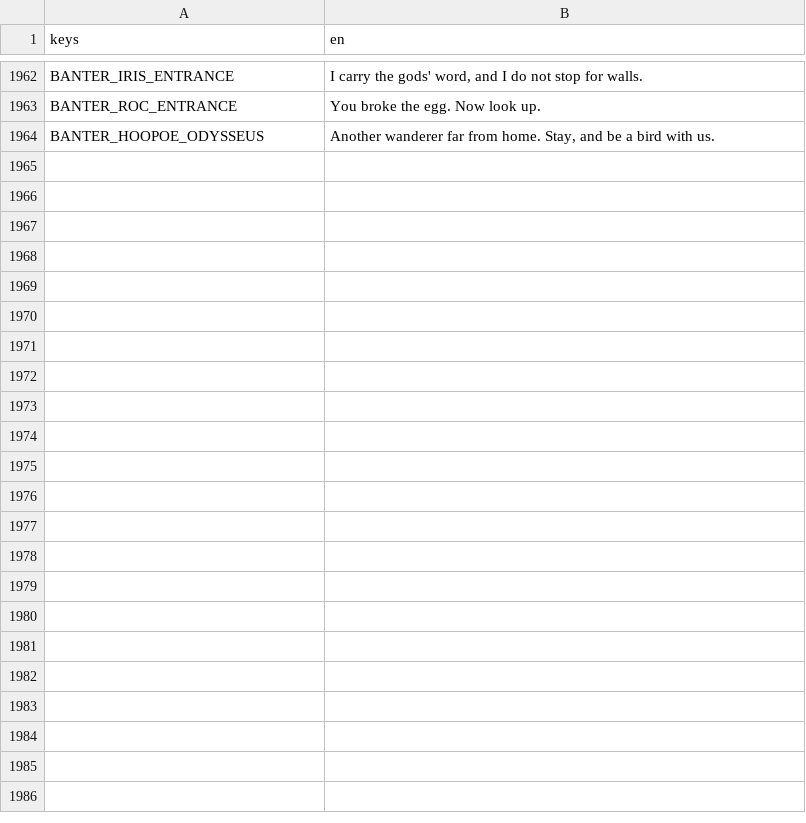
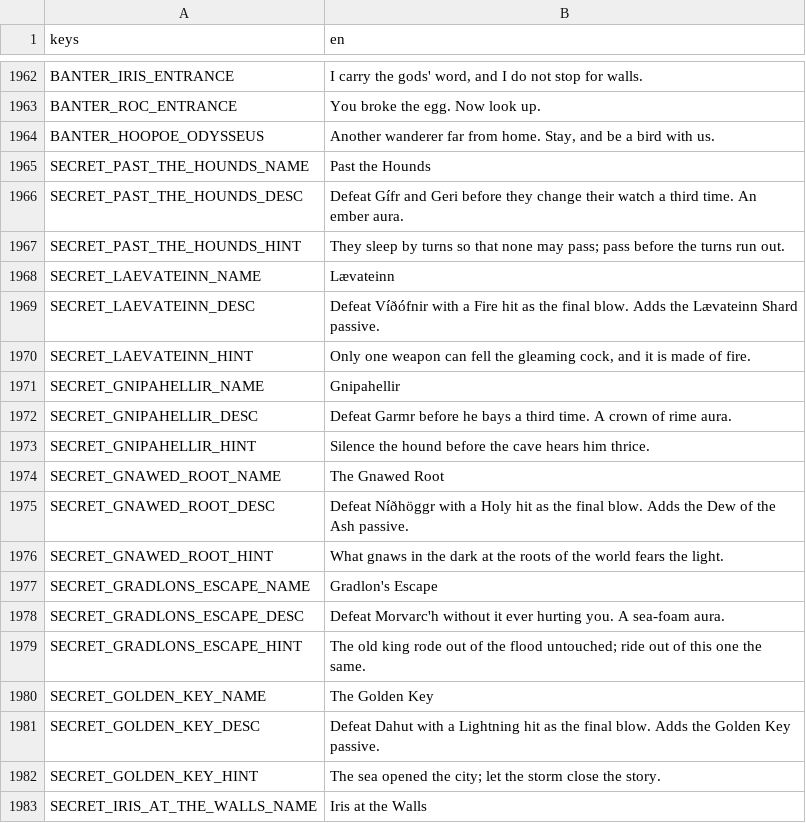
Before and after one commit to Zephino/Mythriven, a CSV file: localization/text.csv, drawn as a sheet; only a part is shown, gaps mark what is left out; the diff covers the shown part only; the diff names each change by its address in the sheet, - before the commit and + after, or states it on an @@ line.

```diff
--- a/localization/text.csv
+++ b/localization/text.csv
+row 1965: SECRET_PAST_THE_HOUNDS_NAME | Past the Hounds
+row 1966: SECRET_PAST_THE_HOUNDS_DESC | Defeat Gífr and Geri before they change their watch a third time. An ember aura.
+row 1967: SECRET_PAST_THE_HOUNDS_HINT | They sleep by turns so that none may pass; pass before the turns run out.
+row 1968: SECRET_LAEVATEINN_NAME | Lævateinn
+row 1969: SECRET_LAEVATEINN_DESC | Defeat Víðófnir with a Fire hit as the final blow. Adds the Lævateinn Shard passive.
+row 1970: SECRET_LAEVATEINN_HINT | Only one weapon can fell the gleaming cock, and it is made of fire.
+row 1971: SECRET_GNIPAHELLIR_NAME | Gnipahellir
+row 1972: SECRET_GNIPAHELLIR_DESC | Defeat Garmr before he bays a third time. A crown of rime aura.
+row 1973: SECRET_GNIPAHELLIR_HINT | Silence the hound before the cave hears him thrice.
+row 1974: SECRET_GNAWED_ROOT_NAME | The Gnawed Root
+row 1975: SECRET_GNAWED_ROOT_DESC | Defeat Níðhöggr with a Holy hit as the final blow. Adds the Dew of the Ash passive.
+row 1976: SECRET_GNAWED_ROOT_HINT | What gnaws in the dark at the roots of the world fears the light.
+row 1977: SECRET_GRADLONS_ESCAPE_NAME | Gradlon's Escape
+row 1978: SECRET_GRADLONS_ESCAPE_DESC | Defeat Morvarc'h without it ever hurting you. A sea-foam aura.
+row 1979: SECRET_GRADLONS_ESCAPE_HINT | The old king rode out of the flood untouched; ride out of this one the same.
+row 1980: SECRET_GOLDEN_KEY_NAME | The Golden Key
+row 1981: SECRET_GOLDEN_KEY_DESC | Defeat Dahut with a Lightning hit as the final blow. Adds the Golden Key passive.
+row 1982: SECRET_GOLDEN_KEY_HINT | The sea opened the city; let the storm close the story.
+row 1983: SECRET_IRIS_AT_THE_WALLS_NAME | Iris at the Walls
```
Also changed, not shown: 17 added rows elsewhere in this file, 28 other files.
